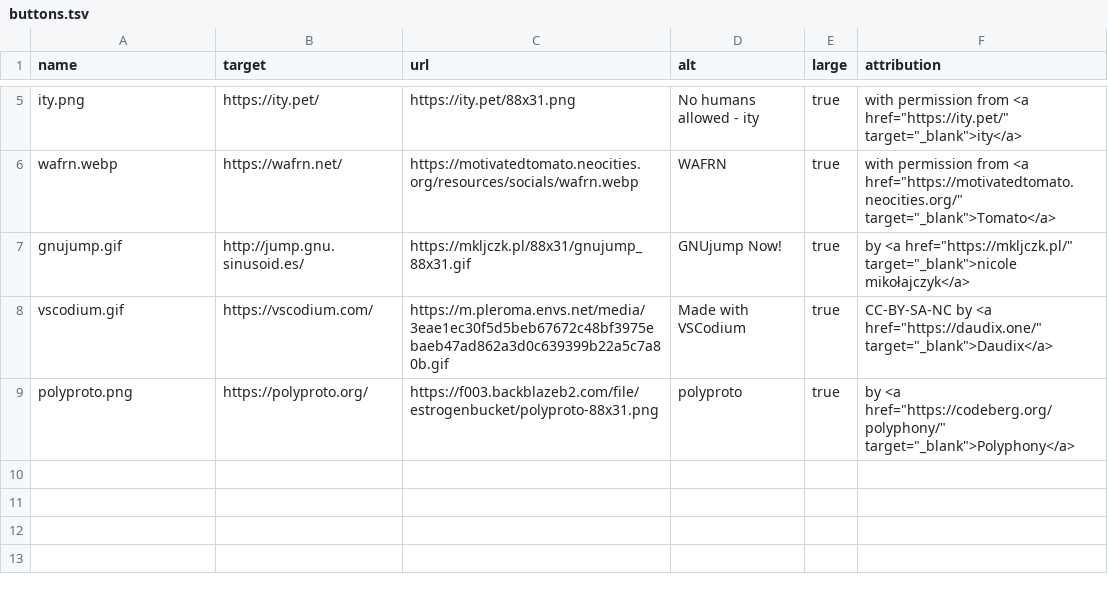
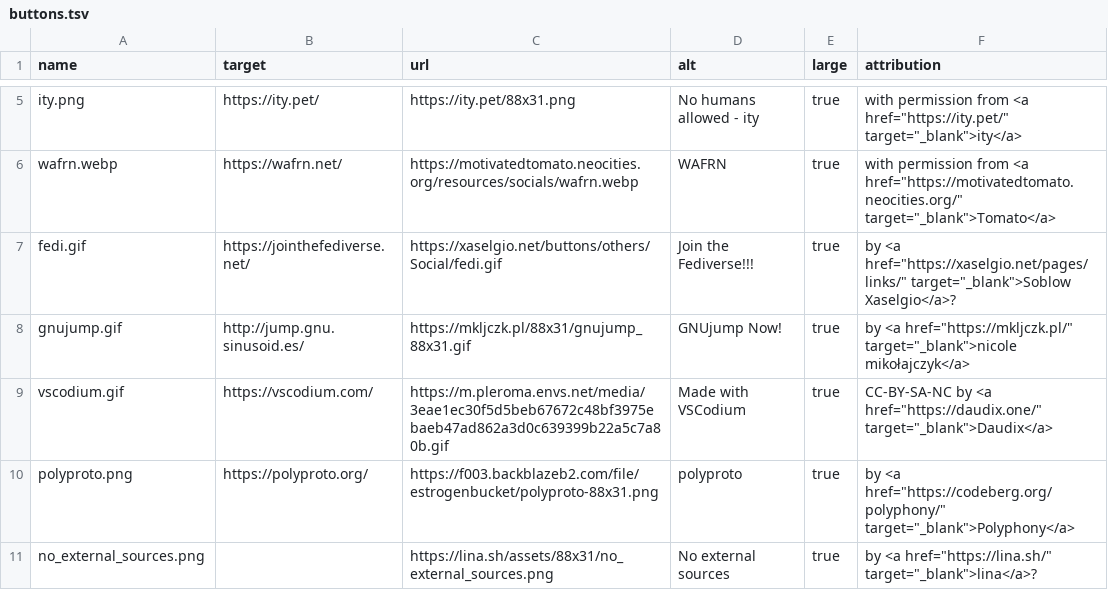
Before and after one commit to JnCrMx/website, a TSV file: src/windows/buttons.tsv, drawn as a sheet; only a part is shown, gaps mark what is left out; the diff names each change by its address in the sheet, - before the commit and + after, or states it on an @@ line.

```diff
--- a/src/windows/buttons.tsv
+++ b/src/windows/buttons.tsv
+row 7: fedi.gif | https://jointhefediverse.net/ | https://xaselgio.net/buttons/others/Social/fedi.gif | Join the Fediverse!!! | true | by <a href="https://xaselgio.net/pages/links/" target="_blank">Soblow Xaselgio</a>?
+row 11: no_external_sources.png |  | https://lina.sh/assets/88x31/no_external_sources.png | No external sources | true | by <a href="https://lina.sh/" target="_blank">lina</a>?
```
Also changed, not shown: 1 other file.
